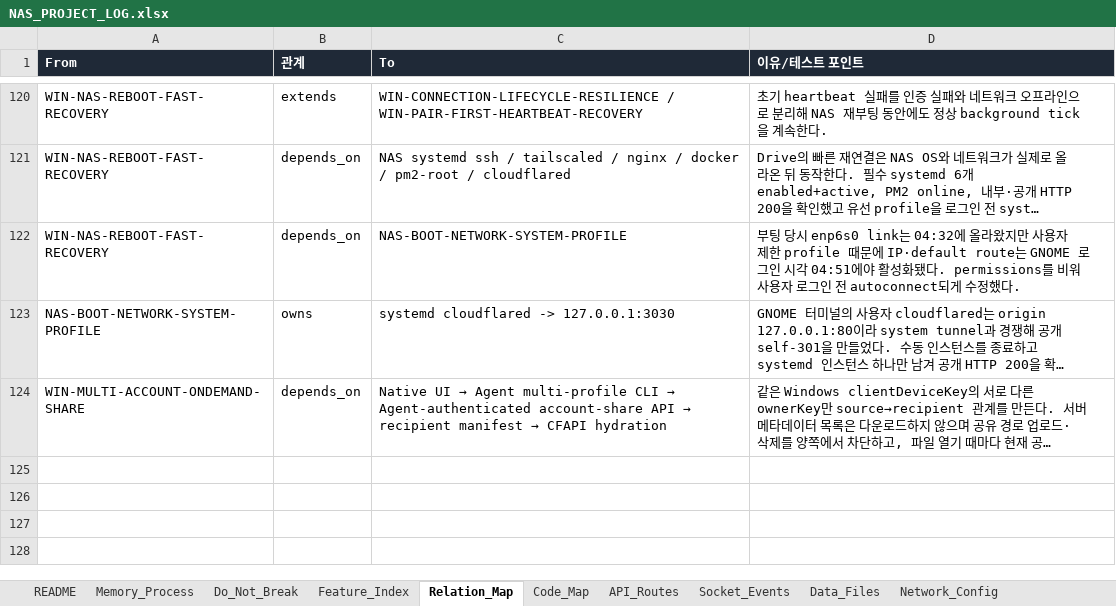
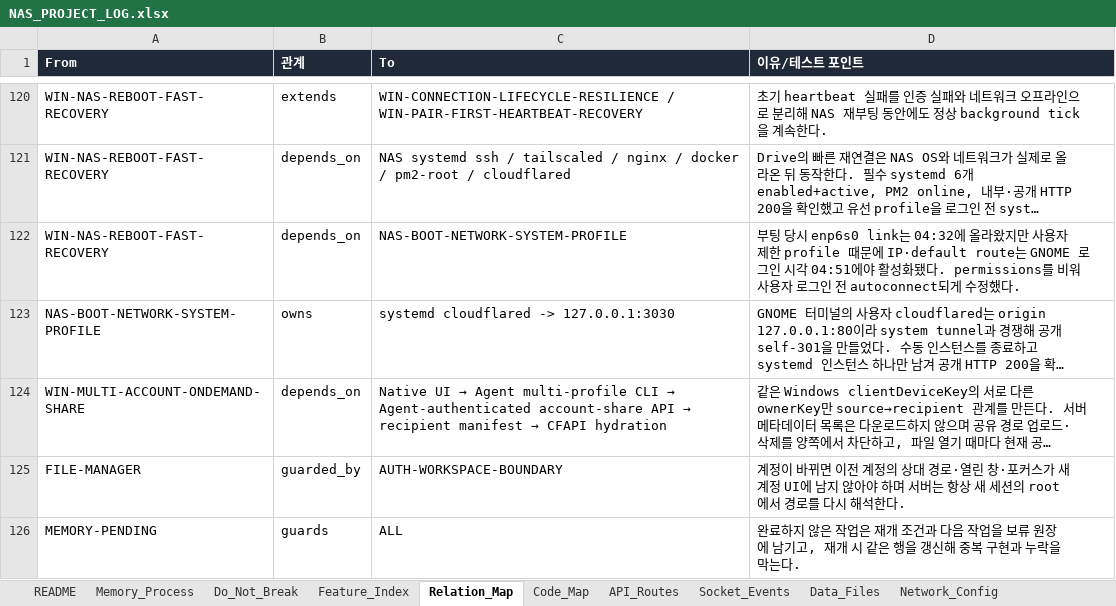
Before and after one commit to CLim020924/NAS_dev, an Excel workbook: docs/NAS_PROJECT_LOG.xlsx, sheet Relation_Map, drawn as a sheet; only a part is shown, gaps mark what is left out; long unchanged cells end in …; values as stored, in another font and other column widths than the file's, no borders; the diff names each change by its address in the sheet, - before the commit and + after, or states it on an @@ line.

Commit message:
fix: isolate file workspace by account

```diff
--- a/docs/NAS_PROJECT_LOG.xlsx (sheet Relation_Map)
+++ b/docs/NAS_PROJECT_LOG.xlsx (sheet Relation_Map)
+row 125: FILE-MANAGER | guarded_by | AUTH-WORKSPACE-BOUNDARY | 계정이 바뀌면 이전 계정의 상대 경로·열린 창·포커스가 새 계정 UI에 남지 않아야 하며 서버는 항상 새 세션의 root에서 경로를 다시 해석한다.
+row 126: MEMORY-PENDING | guards | ALL | 완료하지 않은 작업은 재개 조건과 다음 작업을 보류 원장에 남기고, 재개 시 같은 행을 갱신해 중복 구현과 누락을 막는다.
```
Also changed, not shown: sheet Feature_Index, sheet Patch_Log, sheet Do_Not_Break, sheet Generated_Check, sheet Code_Map, sheet Memory_Process, 2 more sheets, other sheet tabs, 7 other files.
